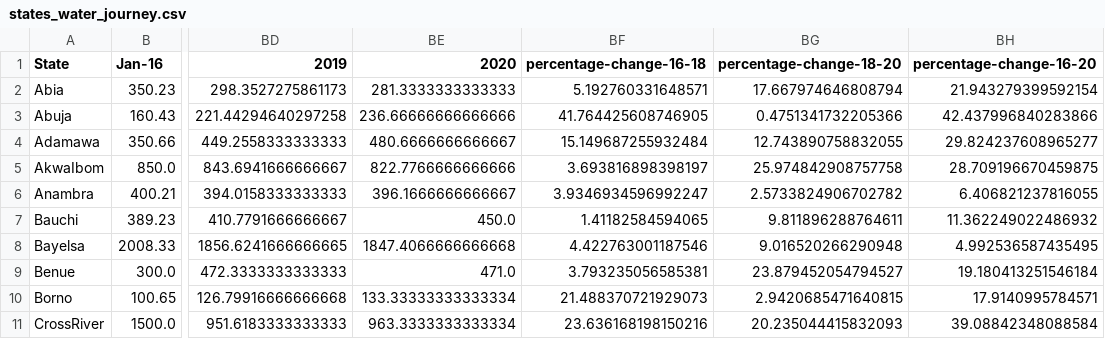
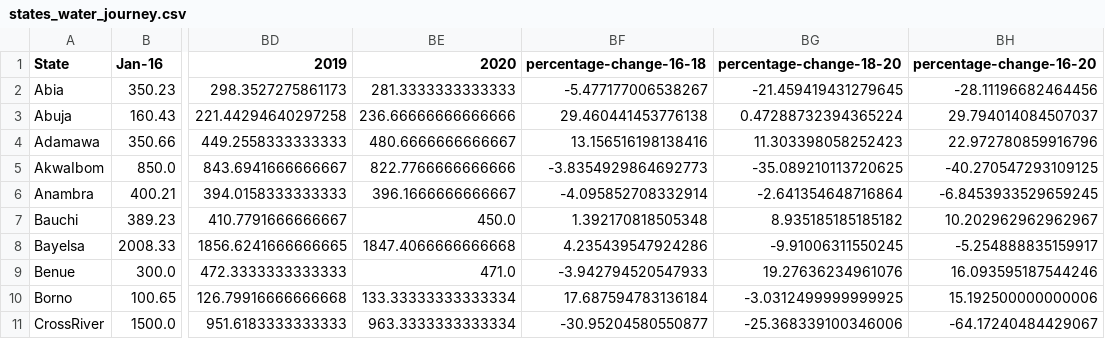
Before and after one commit to imisi-akande/tfare-dashboard, a CSV file: web_app/data/states_water_journey.csv, drawn as a sheet; only a part is shown, gaps mark what is left out; the diff covers the shown part only; the diff names each change by its address in the sheet, - before the commit and + after, or states it on an @@ line.

Commit message:
fix: percentage calculations

```diff
--- a/web_app/data/states_water_journey.csv
+++ b/web_app/data/states_water_journey.csv
-BF2 (percentage-change-16-18): 5.192760331648571
+BF2 (percentage-change-16-18): -5.477177006538267
-BG2 (percentage-change-18-20): 17.667974646808794
+BG2 (percentage-change-18-20): -21.459419431279645
-BH2 (percentage-change-16-20): 21.943279399592154
+BH2 (percentage-change-16-20): -28.11196682464456
-BF3 (percentage-change-16-18): 41.764425608746905
+BF3 (percentage-change-16-18): 29.460441453776138
-BG3 (percentage-change-18-20): 0.4751341732205366
+BG3 (percentage-change-18-20): 0.47288732394365224
-BH3 (percentage-change-16-20): 42.437996840283866
+BH3 (percentage-change-16-20): 29.794014084507037
-BF4 (percentage-change-16-18): 15.149687255932484
+BF4 (percentage-change-16-18): 13.156516198138416
-BG4 (percentage-change-18-20): 12.743890758832055
+BG4 (percentage-change-18-20): 11.303398058252423
-BH4 (percentage-change-16-20): 29.824237608965277
+BH4 (percentage-change-16-20): 22.972780859916796
-BF5 (percentage-change-16-18): 3.693816898398197
+BF5 (percentage-change-16-18): -3.8354929864692773
-BG5 (percentage-change-18-20): 25.974842908757758
+BG5 (percentage-change-18-20): -35.089210113720625
-BH5 (percentage-change-16-20): 28.709196670459875
+BH5 (percentage-change-16-20): -40.270547293109125
-BF6 (percentage-change-16-18): 3.9346934596992247
+BF6 (percentage-change-16-18): -4.095852708332914
-BG6 (percentage-change-18-20): 2.5733824906702782
+BG6 (percentage-change-18-20): -2.641354648716864
-BH6 (percentage-change-16-20): 6.406821237816055
+BH6 (percentage-change-16-20): -6.8453933529659245
-BF7 (percentage-change-16-18): 1.41182584594065
+BF7 (percentage-change-16-18): 1.392170818505348
-BG7 (percentage-change-18-20): 9.811896288764611
+BG7 (percentage-change-18-20): 8.935185185185182
-BH7 (percentage-change-16-20): 11.362249022486932
+BH7 (percentage-change-16-20): 10.202962962962967
-BF8 (percentage-change-16-18): 4.422763001187546
+BF8 (percentage-change-16-18): 4.235439547924286
-BG8 (percentage-change-18-20): 9.016520266290948
+BG8 (percentage-change-18-20): -9.91006311550245
-BH8 (percentage-change-16-20): 4.992536587435495
+BH8 (percentage-change-16-20): -5.254888835159917
-BF9 (percentage-change-16-18): 3.793235056585381
+BF9 (percentage-change-16-18): -3.942794520547933
-BG9 (percentage-change-18-20): 23.879452054794527
+BG9 (percentage-change-18-20): 19.27636234961076
-BH9 (percentage-change-16-20): 19.180413251546184
+BH9 (percentage-change-16-20): 16.093595187544246
-BF10 (percentage-change-16-18): 21.488370721929073
+BF10 (percentage-change-16-18): 17.687594783136184
-BG10 (percentage-change-18-20): 2.9420685471640815
+BG10 (percentage-change-18-20): -3.0312499999999925
-BH10 (percentage-change-16-20): 17.9140995784571
+BH10 (percentage-change-16-20): 15.192500000000006
-BF11 (percentage-change-16-18): 23.636168198150216
+BF11 (percentage-change-16-18): -30.95204580550877
-BG11 (percentage-change-18-20): 20.235044415832093
+BG11 (percentage-change-18-20): -25.368339100346006
-BH11 (percentage-change-16-20): 39.08842348088584
+BH11 (percentage-change-16-20): -64.17240484429067
```
Also changed, not shown: 81 edited cells elsewhere in this file, web_app/data/states_airfare.csv, web_app/data/states_inter_city_bus_journey.csv, 2 other files.
